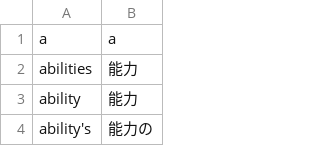
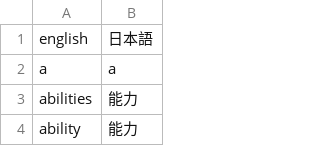
Before and after one commit to taroj1205/Typing-Game-Backups, a CSV file: 2023-02-04/Files/dictionary.csv, drawn as a sheet; only a part is shown; the shorter side is filled out with more unchanged rows; the diff names each change by its address in the sheet, - before the commit and + after, or states it on an @@ line.

Commit message:
Added table head
This could also come out as a question in this game

```diff
--- a/2023-02-04/Files/dictionary.csv
+++ b/2023-02-04/Files/dictionary.csv
+row 1: english | 日本語
```
